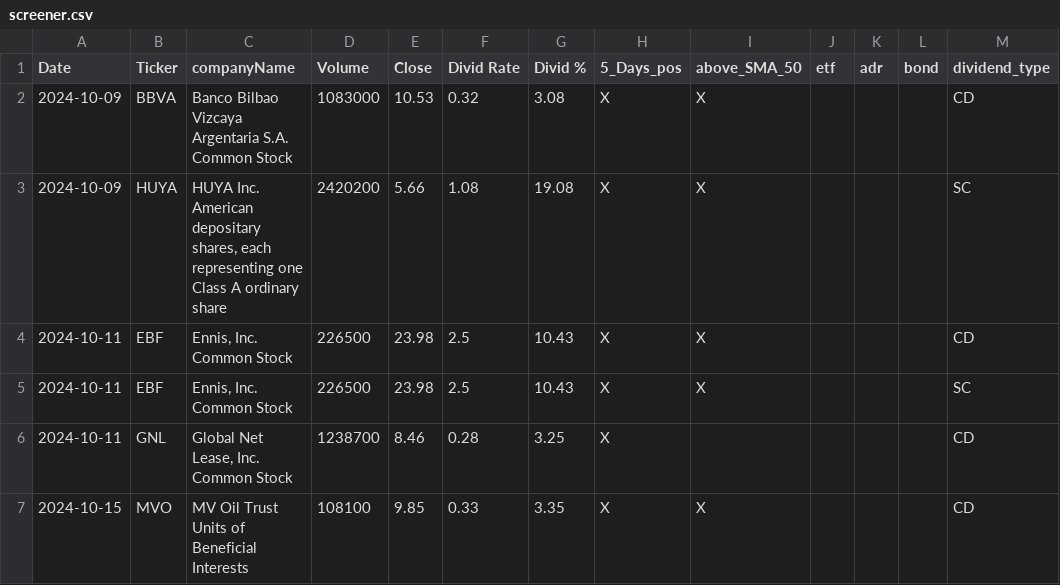
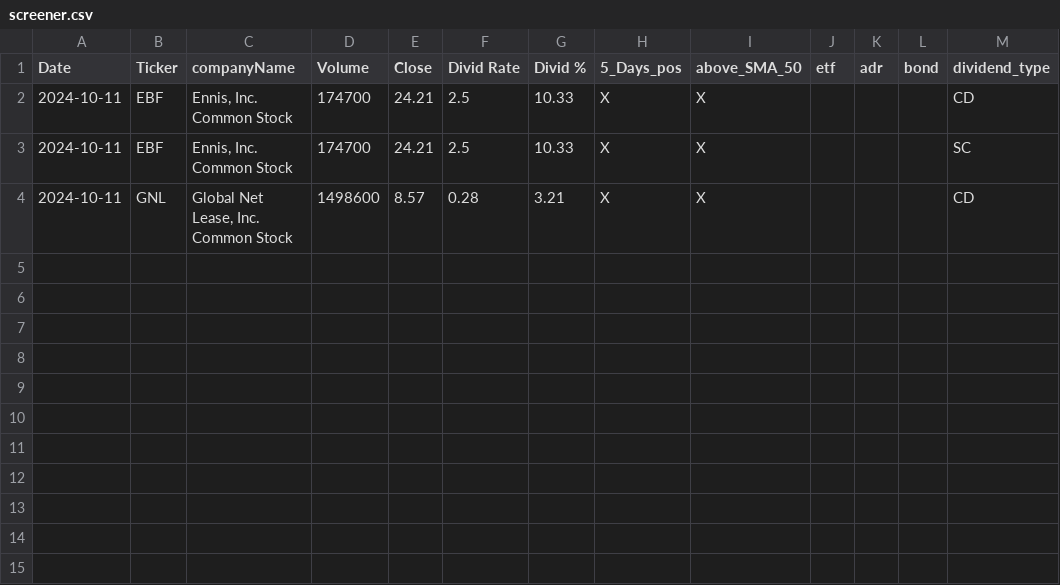
Before and after one commit to fxhuhn/dividend-shorter, a CSV file: screener.csv, drawn as a sheet.

```diff
--- a/screener.csv
+++ b/screener.csv
@@ -1,7 +1,4 @@
 Date,Ticker,companyName,Volume,Close,Divid Rate,Divid %,5_Days_pos,above_SMA_50,etf,adr,bond,dividend_type
-2024-10-09,BBVA,Banco Bilbao Vizcaya Argentaria S.A. Common Stock,1083000,10.53,0.32,3.08,X,X,,,,CD
-2024-10-09,HUYA,"HUYA Inc. American depositary shares, each  representing one Class A ordinary share",2420200,5.66,1.08,19.08,X,X,,,,SC
-2024-10-11,EBF,"Ennis, Inc. Common Stock",226500,23.98,2.5,10.43,X,X,,,,CD
-2024-10-11,EBF,"Ennis, Inc. Common Stock",226500,23.98,2.5,10.43,X,X,,,,SC
-2024-10-11,GNL,"Global Net Lease, Inc. Common Stock",1238700,8.46,0.28,3.25,X,,,,,CD
-2024-10-15,MVO,MV Oil Trust Units of Beneficial Interests,108100,9.85,0.33,3.35,X,X,,,,CD
+2024-10-11,EBF,"Ennis, Inc. Common Stock",174700,24.21,2.5,10.33,X,X,,,,CD
+2024-10-11,EBF,"Ennis, Inc. Common Stock",174700,24.21,2.5,10.33,X,X,,,,SC
+2024-10-11,GNL,"Global Net Lease, Inc. Common Stock",1498600,8.57,0.28,3.21,X,X,,,,CD
```
